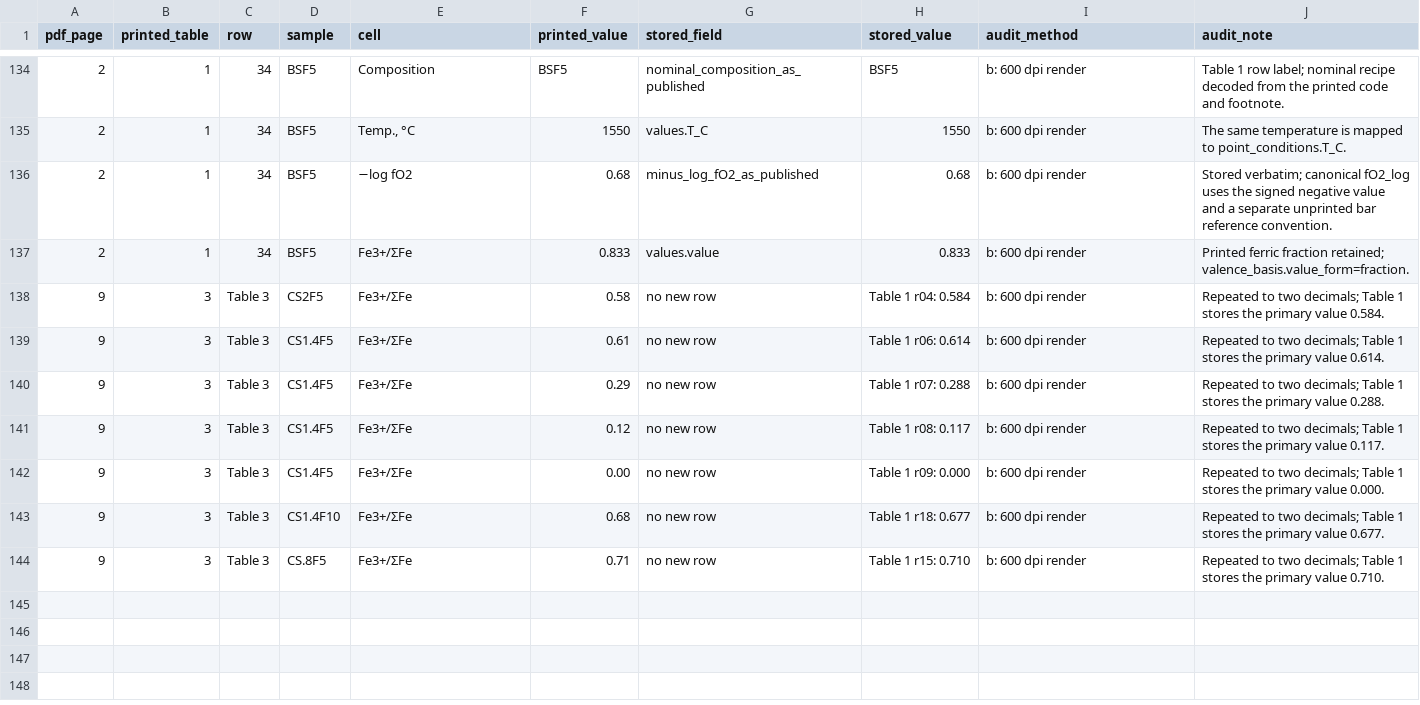
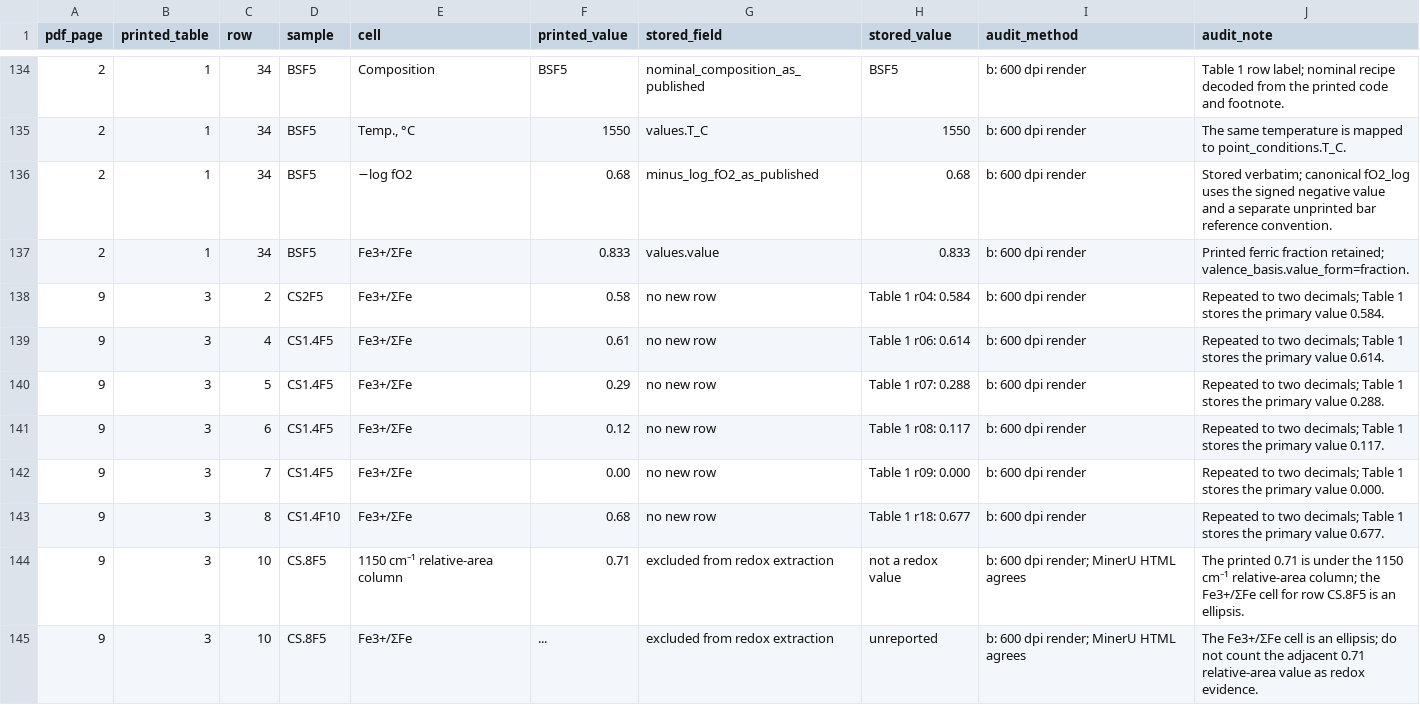
Before and after one commit to simonrowland/regolith-pyrolysis-simulator, a CSV file: data/literature/extracts/audits/mysen-1984-alkaline-earth-redox.cells.csv, drawn as a sheet; only a part is shown, gaps mark what is left out.

Commit message:
Correct Mysen Table 3 redox audit

```diff
--- a/data/literature/extracts/audits/mysen-1984-alkaline-earth-redox.cells.csv
+++ b/data/literature/extracts/audits/mysen-1984-alkaline-earth-redox.cells.csv
@@ -137,8 +137,9 @@ pdf_page,printed_table,row,sample,cell,printed_value,stored_field,stored_value,a
 2,1,34,BSF5,Fe3+/ΣFe,0.833,values.value,0.833,b: 600 dpi render,Printed ferric fraction retained; valence_basis.value_form=fraction.
-9,3,Table 3,CS2F5,Fe3+/ΣFe,0.58,no new row,Table 1 r04: 0.584,b: 600 dpi render,Repeated to two decimals; Table 1 stores the primary value 0.584.
-9,3,Table 3,CS1.4F5,Fe3+/ΣFe,0.61,no new row,Table 1 r06: 0.614,b: 600 dpi render,Repeated to two decimals; Table 1 stores the primary value 0.614.
-9,3,Table 3,CS1.4F5,Fe3+/ΣFe,0.29,no new row,Table 1 r07: 0.288,b: 600 dpi render,Repeated to two decimals; Table 1 stores the primary value 0.288.
-9,3,Table 3,CS1.4F5,Fe3+/ΣFe,0.12,no new row,Table 1 r08: 0.117,b: 600 dpi render,Repeated to two decimals; Table 1 stores the primary value 0.117.
-9,3,Table 3,CS1.4F5,Fe3+/ΣFe,0.00,no new row,Table 1 r09: 0.000,b: 600 dpi render,Repeated to two decimals; Table 1 stores the primary value 0.000.
-9,3,Table 3,CS1.4F10,Fe3+/ΣFe,0.68,no new row,Table 1 r18: 0.677,b: 600 dpi render,Repeated to two decimals; Table 1 stores the primary value 0.677.
-9,3,Table 3,CS.8F5,Fe3+/ΣFe,0.71,no new row,Table 1 r15: 0.710,b: 600 dpi render,Repeated to two decimals; Table 1 stores the primary value 0.710.
+9,3,2,CS2F5,Fe3+/ΣFe,0.58,no new row,Table 1 r04: 0.584,b: 600 dpi render,Repeated to two decimals; Table 1 stores the primary value 0.584.
+9,3,4,CS1.4F5,Fe3+/ΣFe,0.61,no new row,Table 1 r06: 0.614,b: 600 dpi render,Repeated to two decimals; Table 1 stores the primary value 0.614.
+9,3,5,CS1.4F5,Fe3+/ΣFe,0.29,no new row,Table 1 r07: 0.288,b: 600 dpi render,Repeated to two decimals; Table 1 stores the primary value 0.288.
+9,3,6,CS1.4F5,Fe3+/ΣFe,0.12,no new row,Table 1 r08: 0.117,b: 600 dpi render,Repeated to two decimals; Table 1 stores the primary value 0.117.
+9,3,7,CS1.4F5,Fe3+/ΣFe,0.00,no new row,Table 1 r09: 0.000,b: 600 dpi render,Repeated to two decimals; Table 1 stores the primary value 0.000.
+9,3,8,CS1.4F10,Fe3+/ΣFe,0.68,no new row,Table 1 r18: 0.677,b: 600 dpi render,Repeated to two decimals; Table 1 stores the primary value 0.677.
+9,3,10,CS.8F5,1150 cm⁻¹ relative-area column,0.71,excluded from redox extraction,not a redox value,b: 600 dpi render; MinerU HTML agrees,The printed 0.71 is under the 1150 cm⁻¹ relative-area column; the Fe3+/ΣFe cell for row CS.8F5 is an ellipsis.
+9,3,10,CS.8F5,Fe3+/ΣFe,...,excluded from redox extraction,unreported,b: 600 dpi render; MinerU HTML agrees,The Fe3+/ΣFe cell is an ellipsis; do not count the adjacent 0.71 relative-area value as redox evidence.
```
Also changed, not shown: 3 other files.
